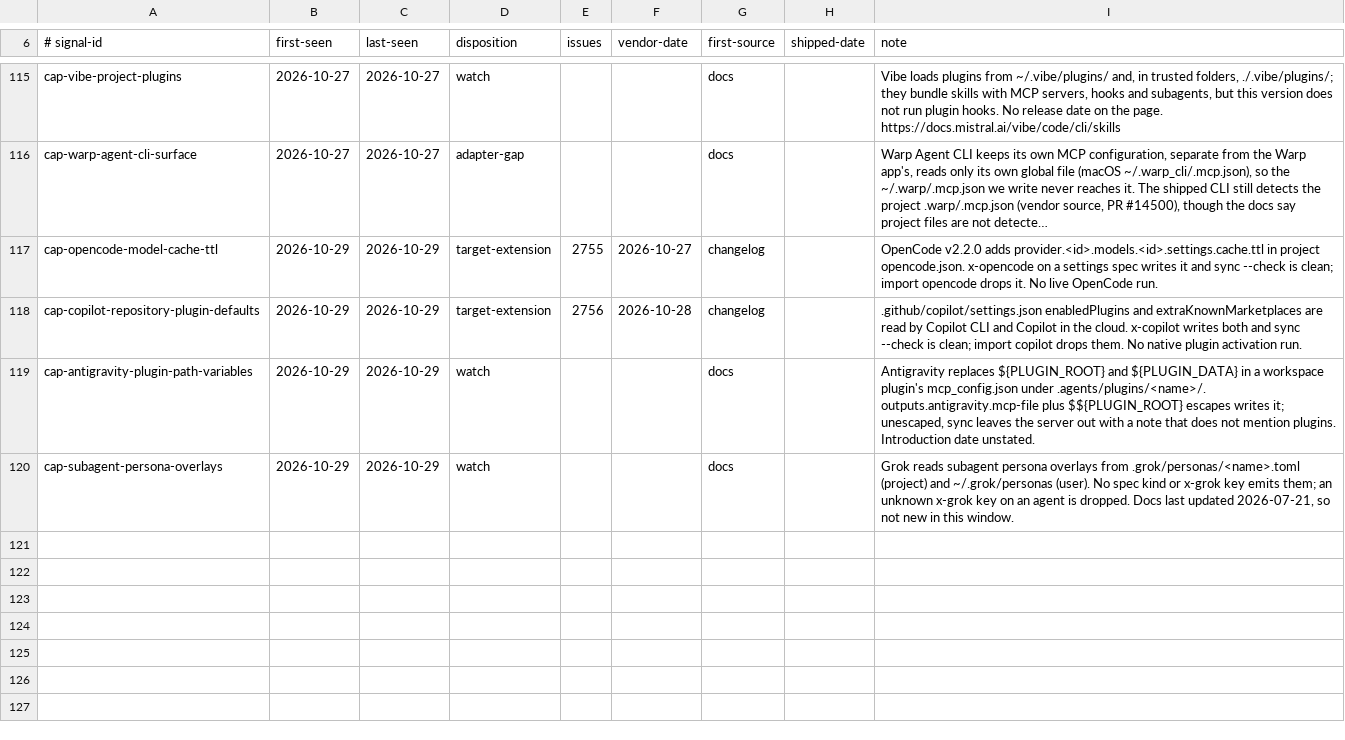
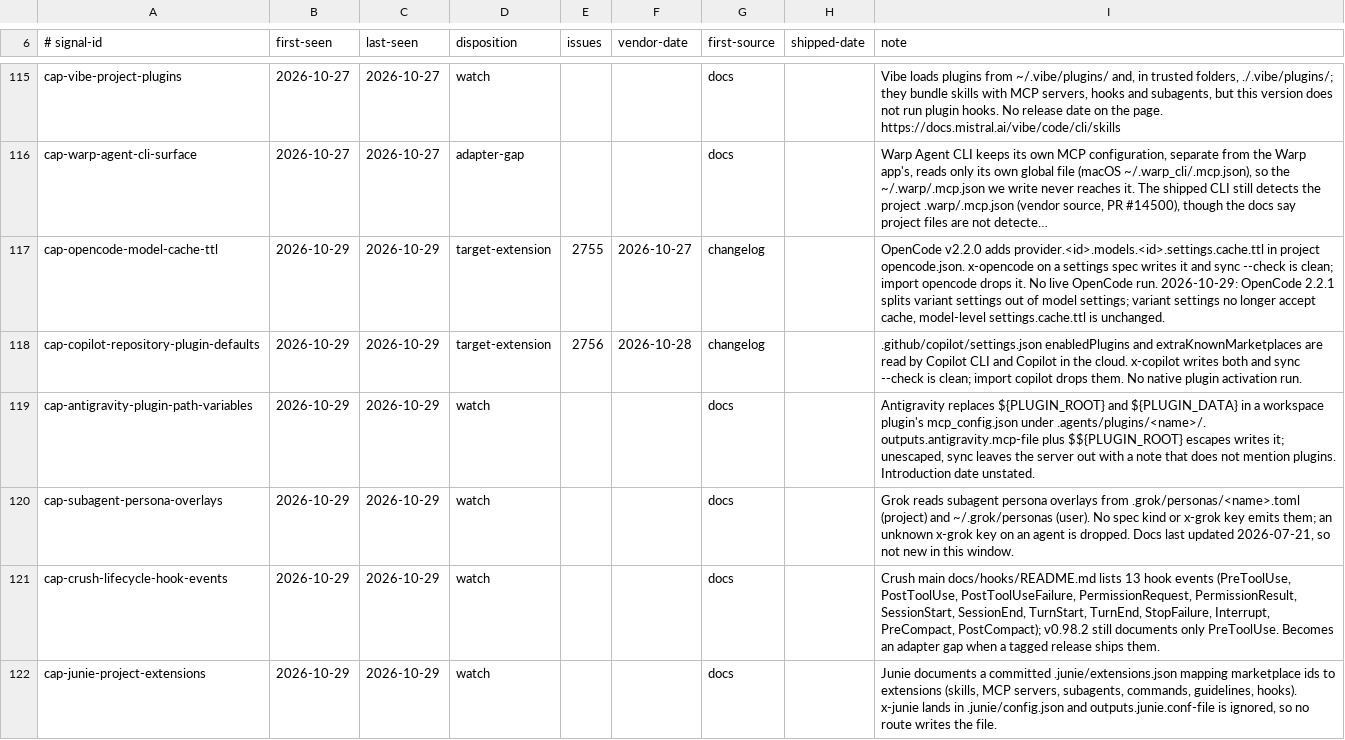
Before and after one commit to Chemaclass/agnostic-ai, a TSV file: scripts/target-audit/signals.tsv, drawn as a sheet; only a part is shown, gaps mark what is left out; long unchanged cells end in …; the diff covers the shown part only; the diff names each change by its address in the sheet, - before the commit and + after, or states it on an @@ line.

Commit message:
chore(target-audit): record the 2026-10-29 vendor-watch audit (#2784)
Advance the source lock for all 166 reviewed pages of the 16 targets in
the vendor-watch report, record eight new capability signals and four
signal updates, and add replay cases for the two confirmed findings
(#2782, #2783) and four signals.

Closes #2777

```diff
--- a/scripts/target-audit/signals.tsv
+++ b/scripts/target-audit/signals.tsv
-I117 (note): …OpenCode run.
+I117 (note): …OpenCode run. 2026-10-29: OpenCode 2.2.1 splits variant settings out of model settings; variant settings no longer accept cache, model-level settings.cache.ttl is unchanged.
+row 121: cap-crush-lifecycle-hook-events | 2026-10-29 | 2026-10-29 | watch |  |  | docs |  | Crush main docs/hooks/README.md lists 13 hook events (PreToolUse, PostToolUse, PostToolUseFailure, PermissionRequest, PermissionResult, SessionStart, SessionEnd, TurnStart, TurnEnd, StopFailure, Interrupt, PreCompact, PostCompact); v0.98.2 still documents only PreToolUse. Becomes an adapter gap when a tagged release ships them.
+row 122: cap-junie-project-extensions | 2026-10-29 | 2026-10-29 | watch |  |  | docs |  | Junie documents a committed .junie/extensions.json mapping marketplace ids to extensions (skills, MCP servers, subagents, commands, guidelines, hooks). x-junie lands in .junie/config.json and outputs.junie.conf-file is ignored, so no route writes the file.
```
Also changed, not shown: 6 added rows and 6 edited cells elsewhere in this file, scripts/target-audit/surface-cases.tsv, scripts/target-audit/triage-cases.tsv, 1 other file.
